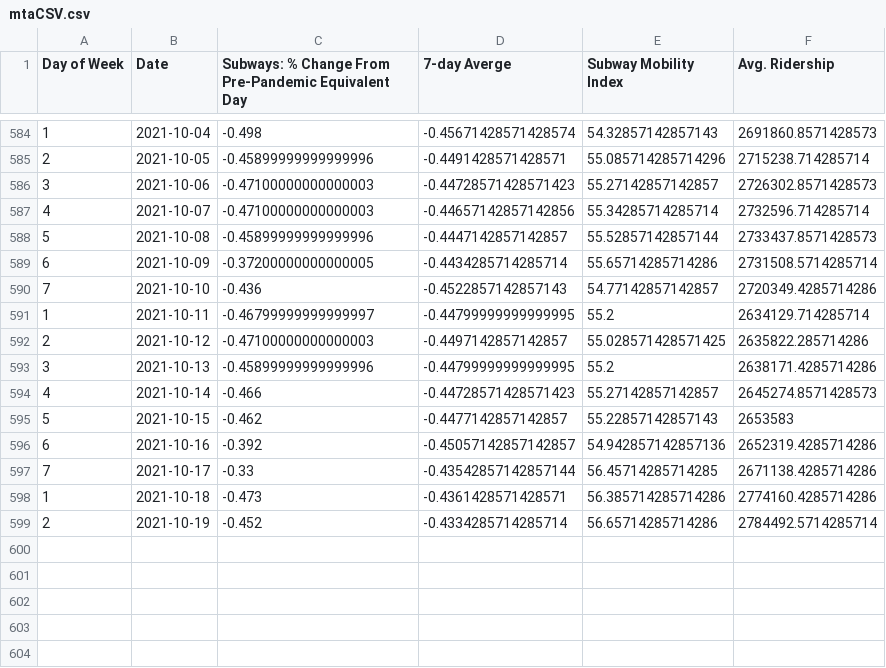
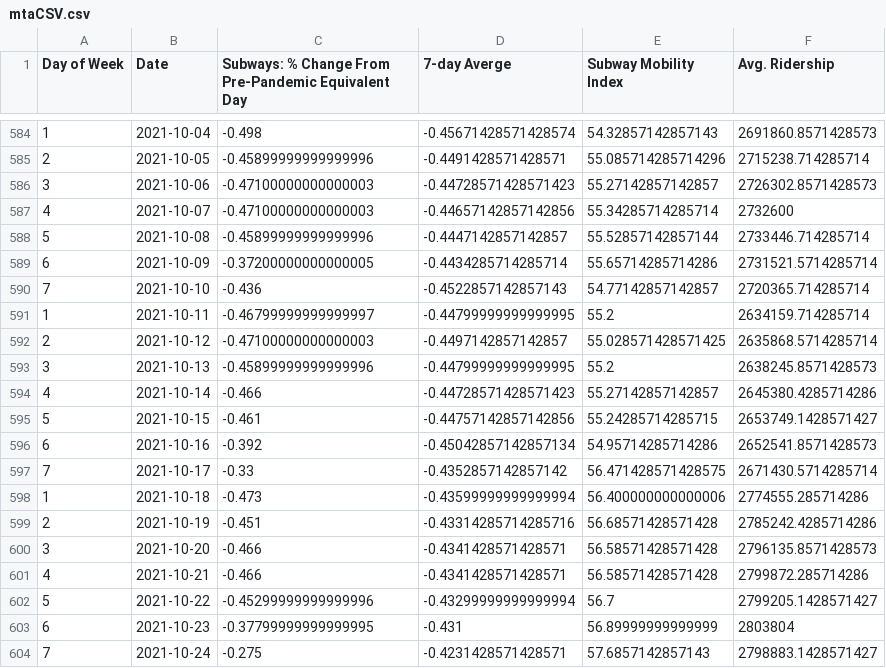
Before and after one commit to anesta95/NY1_Covid_Recovery_Index, a CSV file: dataFiles/mtaCSV.csv, drawn as a sheet; only a part is shown, gaps mark what is left out.

```diff
--- a/dataFiles/mtaCSV.csv
+++ b/dataFiles/mtaCSV.csv
@@ -586,14 +586,19 @@ Day of Week,Date,Subways: % Change From Pre-Pandemic Equivalent Day,7-day Averge
 3,2021-10-06,-0.47100000000000003,-0.44728571428571423,55.27142857142857,2726302.8571428573
-4,2021-10-07,-0.47100000000000003,-0.44657142857142856,55.34285714285714,2732596.714285714
-5,2021-10-08,-0.45899999999999996,-0.4447142857142857,55.52857142857144,2733437.8571428573
-6,2021-10-09,-0.37200000000000005,-0.4434285714285714,55.65714285714286,2731508.5714285714
-7,2021-10-10,-0.436,-0.4522857142857143,54.77142857142857,2720349.4285714286
-1,2021-10-11,-0.46799999999999997,-0.44799999999999995,55.2,2634129.714285714
-2,2021-10-12,-0.47100000000000003,-0.4497142857142857,55.028571428571425,2635822.285714286
-3,2021-10-13,-0.45899999999999996,-0.44799999999999995,55.2,2638171.4285714286
-4,2021-10-14,-0.466,-0.44728571428571423,55.27142857142857,2645274.8571428573
-5,2021-10-15,-0.462,-0.4477142857142857,55.22857142857143,2653583
-6,2021-10-16,-0.392,-0.45057142857142857,54.942857142857136,2652319.4285714286
-7,2021-10-17,-0.33,-0.43542857142857144,56.45714285714285,2671138.4285714286
-1,2021-10-18,-0.473,-0.4361428571428571,56.385714285714286,2774160.4285714286
-2,2021-10-19,-0.452,-0.4334285714285714,56.65714285714286,2784492.5714285714
+4,2021-10-07,-0.47100000000000003,-0.44657142857142856,55.34285714285714,2732600
+5,2021-10-08,-0.45899999999999996,-0.4447142857142857,55.52857142857144,2733446.714285714
+6,2021-10-09,-0.37200000000000005,-0.4434285714285714,55.65714285714286,2731521.5714285714
+7,2021-10-10,-0.436,-0.4522857142857143,54.77142857142857,2720365.714285714
+1,2021-10-11,-0.46799999999999997,-0.44799999999999995,55.2,2634159.714285714
+2,2021-10-12,-0.47100000000000003,-0.4497142857142857,55.028571428571425,2635868.5714285714
+3,2021-10-13,-0.45899999999999996,-0.44799999999999995,55.2,2638245.8571428573
+4,2021-10-14,-0.466,-0.44728571428571423,55.27142857142857,2645380.4285714286
+5,2021-10-15,-0.461,-0.44757142857142856,55.24285714285715,2653749.1428571427
+6,2021-10-16,-0.392,-0.45042857142857134,54.95714285714286,2652541.8571428573
+7,2021-10-17,-0.33,-0.4352857142857142,56.471428571428575,2671430.5714285714
+1,2021-10-18,-0.473,-0.43599999999999994,56.400000000000006,2774555.285714286
+2,2021-10-19,-0.451,-0.43314285714285716,56.68571428571428,2785242.4285714286
+3,2021-10-20,-0.466,-0.4341428571428571,56.58571428571428,2796135.8571428573
+4,2021-10-21,-0.466,-0.4341428571428571,56.58571428571428,2799872.285714286
+5,2021-10-22,-0.45299999999999996,-0.43299999999999994,56.7,2799205.1428571427
+6,2021-10-23,-0.37799999999999995,-0.431,56.89999999999999,2803804
+7,2021-10-24,-0.275,-0.4231428571428571,57.6857142857143,2798883.1428571427
```
Also changed, not shown: dataFiles/NYCUI.csv, dataFiles/nycCovid19Hospitalizations.csv, 8 other files.
